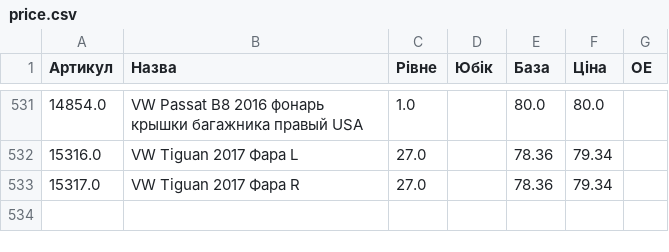
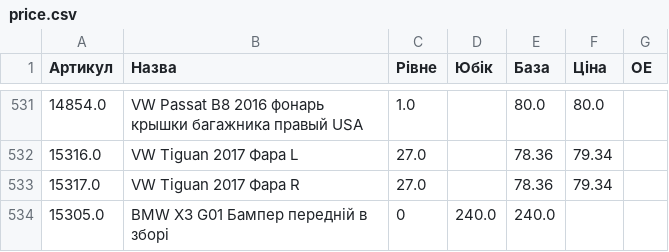
Before and after one commit to vladimircity/streamlitdepl, a CSV file: price.csv, drawn as a sheet; only a part is shown, gaps mark what is left out; the diff names each change by its address in the sheet, - before the commit and + after, or states it on an @@ line.

Commit message:
pr

```diff
--- a/price.csv
+++ b/price.csv
+row 534: 15305.0 | BMW X3 G01 Бампер передній в зборі | 0 | 240.0 | 240.0
```
